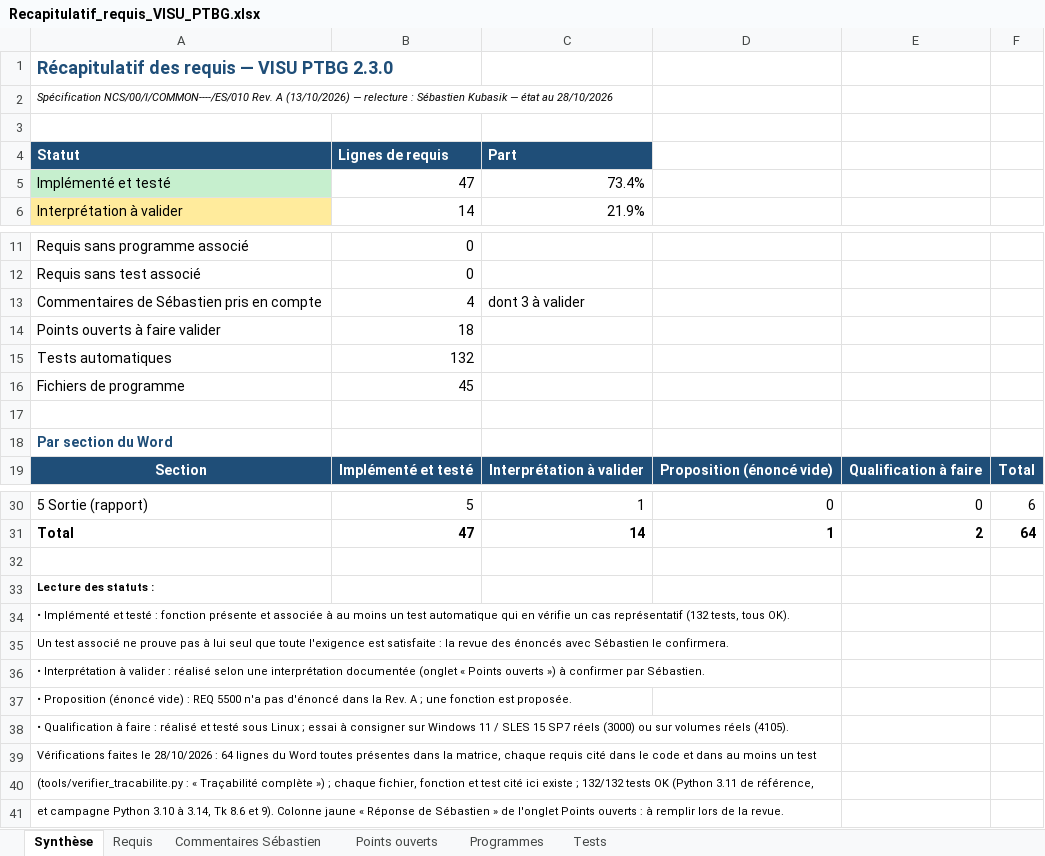
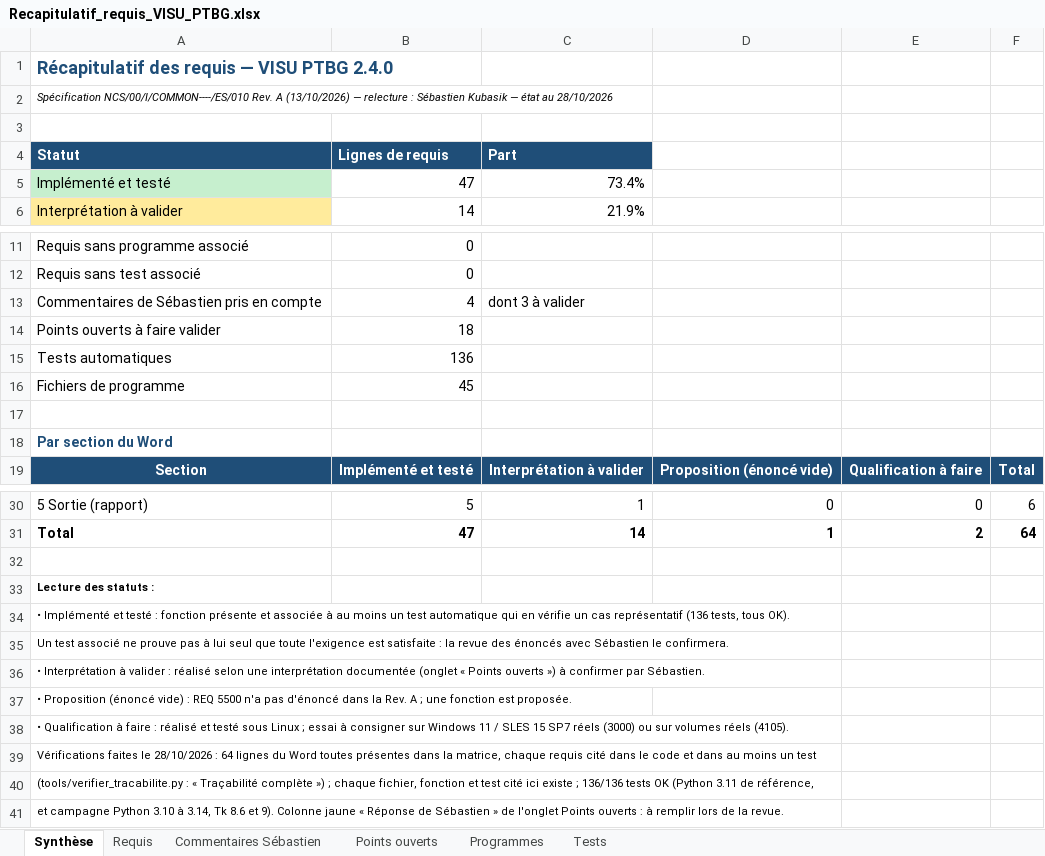
Before and after one commit to mezzine967-lang/arabelle, an Excel workbook: docs/recapitulatif/Recapitulatif_requis_VISU_PTBG.xlsx, sheet Synthèse, drawn as a sheet; only a part is shown, gaps mark what is left out; values as stored, in another font and other column widths than the file's, no borders; the diff names each change by its address in the sheet, - before the commit and + after, or states it on an @@ line.

```diff
--- a/docs/recapitulatif/Recapitulatif_requis_VISU_PTBG.xlsx (sheet Synthèse)
+++ b/docs/recapitulatif/Recapitulatif_requis_VISU_PTBG.xlsx (sheet Synthèse)
-A1: Récapitulatif des requis — VISU PTBG 2.3.0
+A1: Récapitulatif des requis — VISU PTBG 2.4.0
-B15: 132
+B15: 136
-A34: …cas représentatif (132 tests, tous…
+A34: …cas représentatif (136 tests, tous…
-A40: …existe ; 132/132 tests OK…
+A40: …existe ; 136/136 tests OK…
```
Also changed, not shown: sheet Tests, sheet Requis, sheet Programmes, 18 other files.
